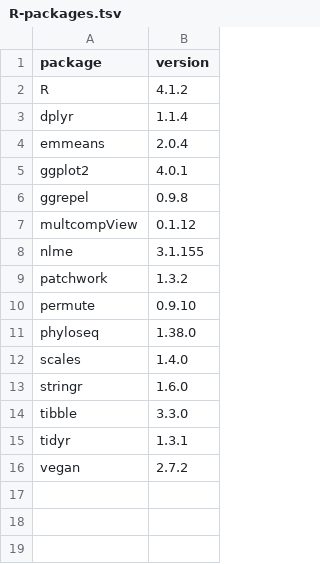
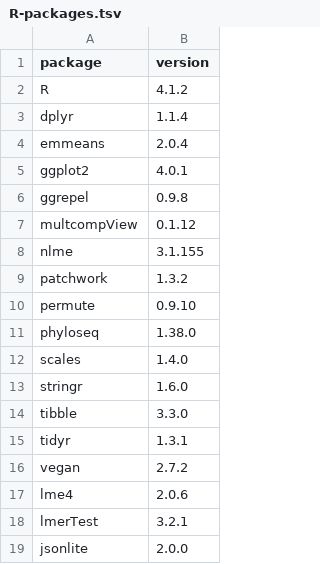
Before and after one commit to fecabrera-cloud/MS-Sunlight, a TSV file: environment/R-packages.tsv, drawn as a sheet.

```diff
--- a/environment/R-packages.tsv
+++ b/environment/R-packages.tsv
@@ -16 +16,4 @@ tidyr	1.3.1
 vegan	2.7.2
+lme4	2.0.6
+lmerTest	3.2.1
+jsonlite	2.0.0
```
Also changed, not shown: 9 other files.
